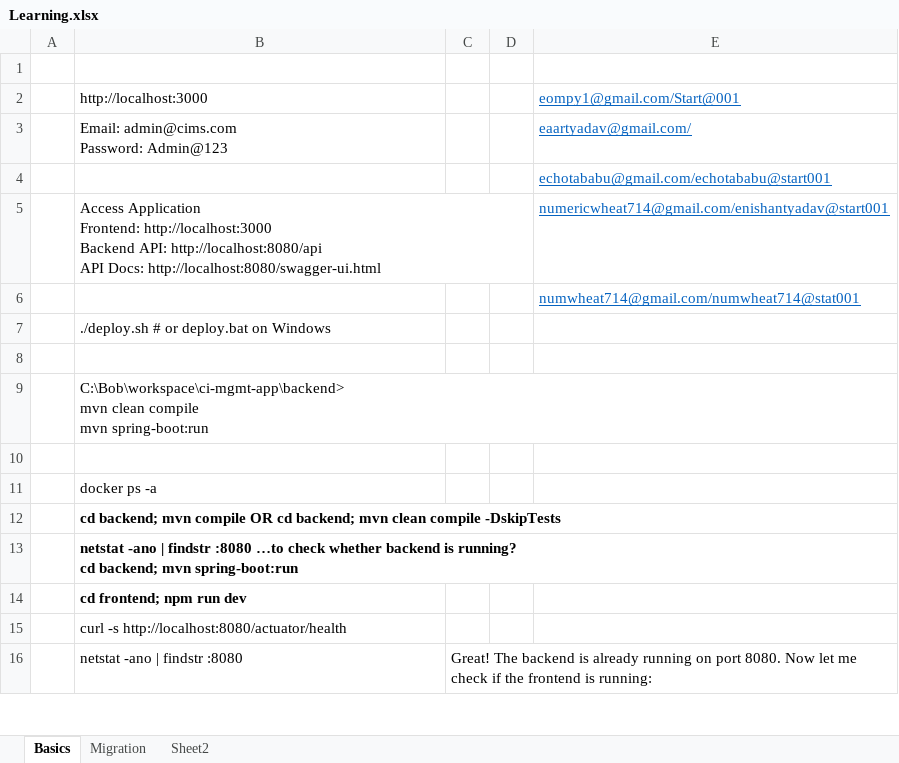
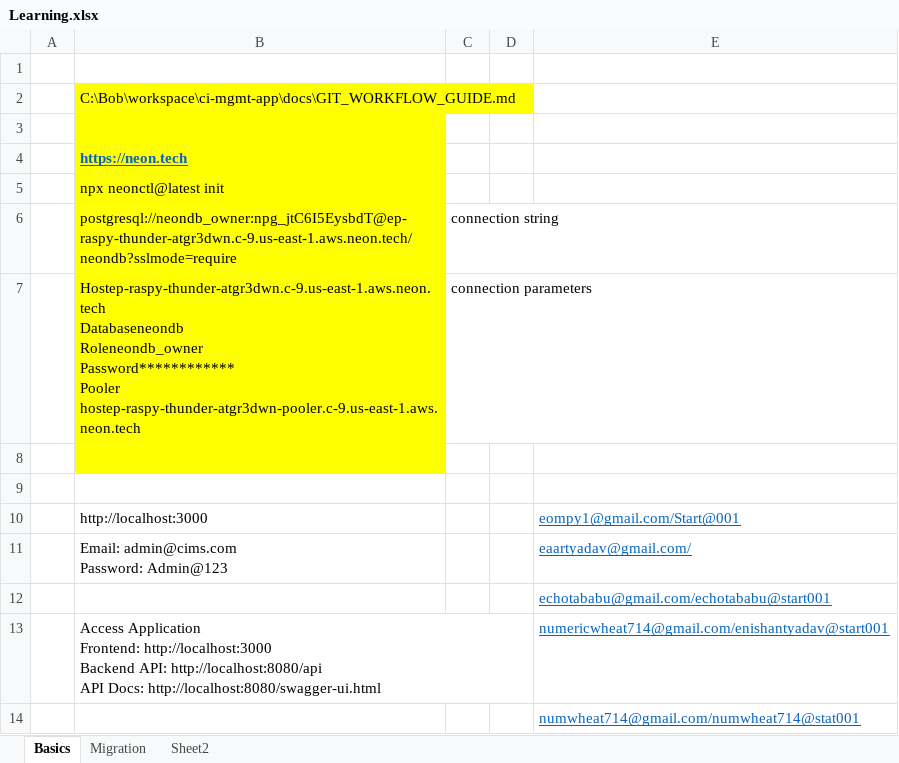
Before and after one commit to ompyadav/ci-mgmt-app, an Excel workbook: Learning.xlsx, sheet Basics, drawn as a sheet; only a part is shown; the shorter side is filled out with more unchanged rows; values as stored, in another font and other column widths than the file's, no borders; ↵ is a line break in a cell; the diff names each change by its address in the sheet, - before the commit and + after, or states it on an @@ line.

```diff
--- a/Learning.xlsx (sheet Basics)
+++ b/Learning.xlsx (sheet Basics)
+row 2:  | C:\Bob\workspace\ci-mgmt-app\docs\GIT_WORKFLOW_GUIDE.md
+row 3: (empty)
+row 4:  | https://neon.tech
+row 5:  | npx neonctl@latest init
+row 6:  | postgresql://neondb_owner:npg_jtC6I5EysbdT@ep-raspy-thunder-atgr3dwn.c-9.us-east-1.aws.neon.tech/neondb?sslmode=require | connection string
+row 7:  | Hostep-raspy-thunder-atgr3dwn.c-9.us-east-1.aws.neon.tech ↵ Databaseneondb ↵ Roleneondb_owner ↵ Password************ ↵ Pooler hostep-raspy-thunder-atgr3dwn-pooler.c-9.us-east-1.aws.neon.tech | connection parameters
+row 8: (empty)
+row 9: (empty)
```
Also changed, not shown: 5 other files.
